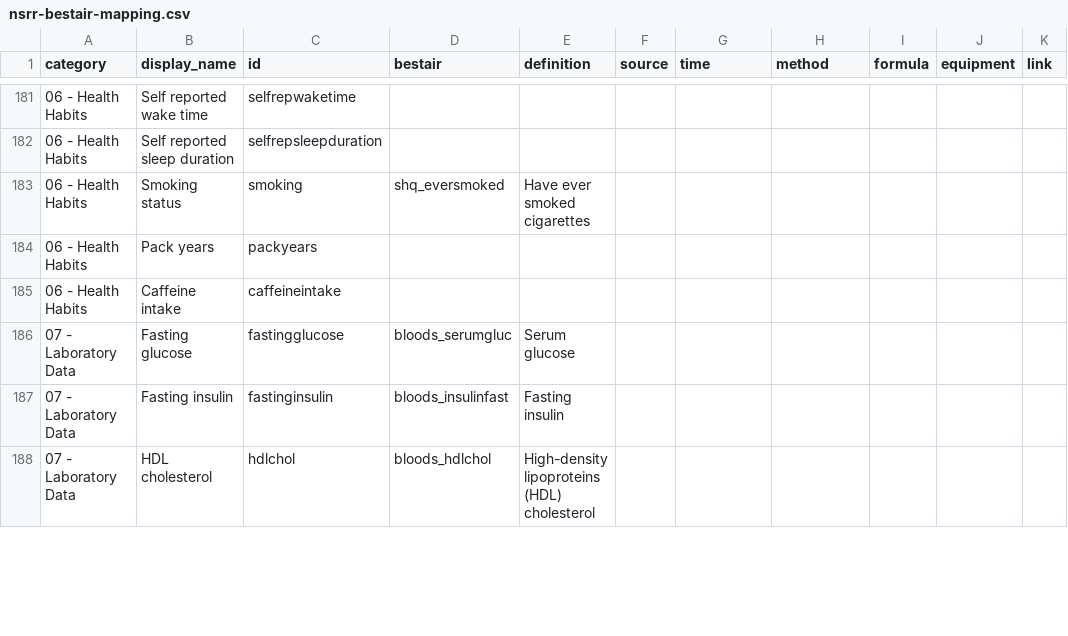
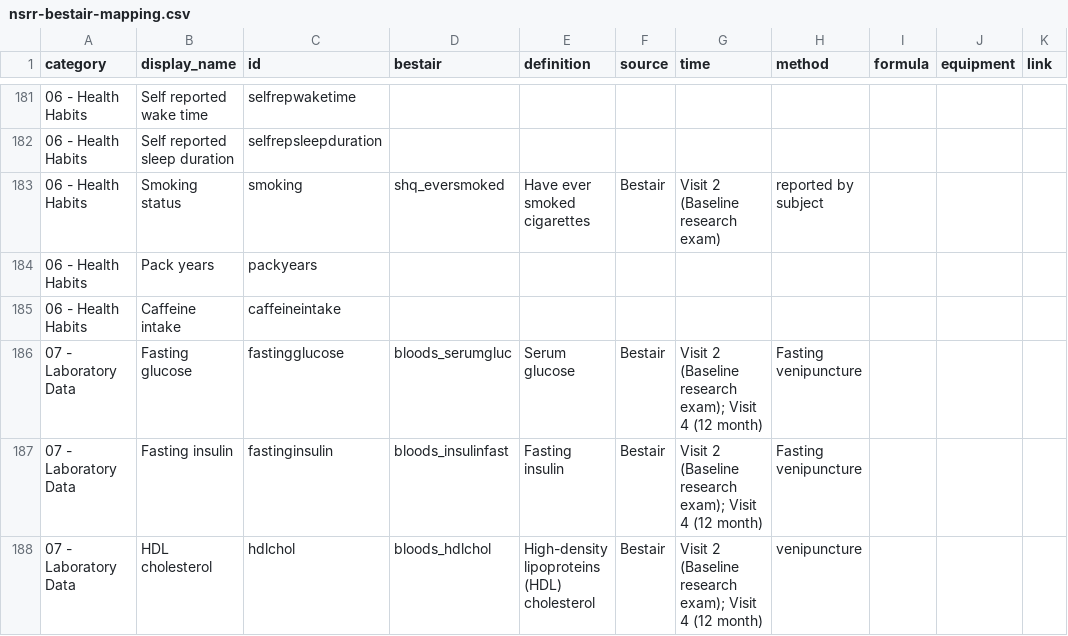
Before and after one commit to licongcui/nsrr-cross-cohort-mapping, a CSV file: mappings/nsrr-bestair-mapping.csv, drawn as a sheet; only a part is shown, gaps mark what is left out; the diff covers the shown part only.

Commit message:
Updated attribute lexicon and bestair mapping

```diff
--- a/mappings/nsrr-bestair-mapping.csv
+++ b/mappings/nsrr-bestair-mapping.csv
@@ -182,7 +182,7 @@ category,display_name,id,bestair,definition,source,time,method,formula,equipment
 06 - Health Habits,Self reported sleep duration,selfrepsleepduration,,,,,,,,
-06 - Health Habits,Smoking status,smoking,shq_eversmoked,Have ever smoked cigarettes,,,,,,
+06 - Health Habits,Smoking status,smoking,shq_eversmoked,Have ever smoked cigarettes,Bestair,Visit 2 (Baseline research exam),reported by subject,,,
 06 - Health Habits,Pack years,packyears,,,,,,,,
 06 - Health Habits,Caffeine intake,caffeineintake,,,,,,,,
-07 - Laboratory Data,Fasting glucose,fastingglucose,bloods_serumgluc,Serum glucose,,,,,,
-07 - Laboratory Data,Fasting insulin,fastinginsulin,bloods_insulinfast,Fasting insulin,,,,,,
-07 - Laboratory Data,HDL cholesterol,hdlchol,bloods_hdlchol,High-density lipoproteins (HDL) cholesterol,,,,,,
+07 - Laboratory Data,Fasting glucose,fastingglucose,bloods_serumgluc,Serum glucose,Bestair,Visit 2 (Baseline research exam);  Visit 4 (12 month),Fasting venipuncture,,,
+07 - Laboratory Data,Fasting insulin,fastinginsulin,bloods_insulinfast,Fasting insulin,Bestair,Visit 2 (Baseline research exam);  Visit 4 (12 month),Fasting venipuncture,,,
+07 - Laboratory Data,HDL cholesterol,hdlchol,bloods_hdlchol,High-density lipoproteins (HDL) cholesterol,Bestair,Visit 2 (Baseline research exam);  Visit 4 (12 month),venipuncture,,,
```
Also changed, not shown: 66 edited cells elsewhere in this file, mappings/nsrr-provenance-attribute-lexicon.csv.
